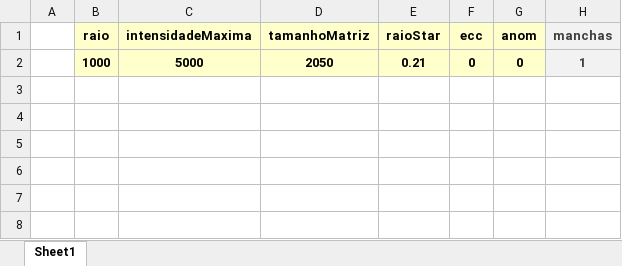
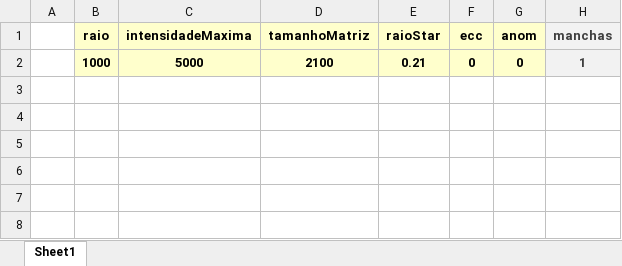
Before and after one commit to ViktorSumida/ECLIPSE-X-lambda, an Excel workbook: Parâmetros.xlsx, sheet Sheet1, drawn as a sheet; only a part is shown; values as stored, in another font and other column widths than the file's, no borders; the diff names each change by its address in the sheet, - before the commit and + after, or states it on an @@ line.

```diff
--- a/Parâmetros.xlsx (sheet Sheet1)
+++ b/Parâmetros.xlsx (sheet Sheet1)
-D2 (tamanhoMatriz): 2050
+D2 (tamanhoMatriz): 2100
```
Also changed, not shown: ExoCTK_results.xlsx, output.xlsx, 1 other file.
